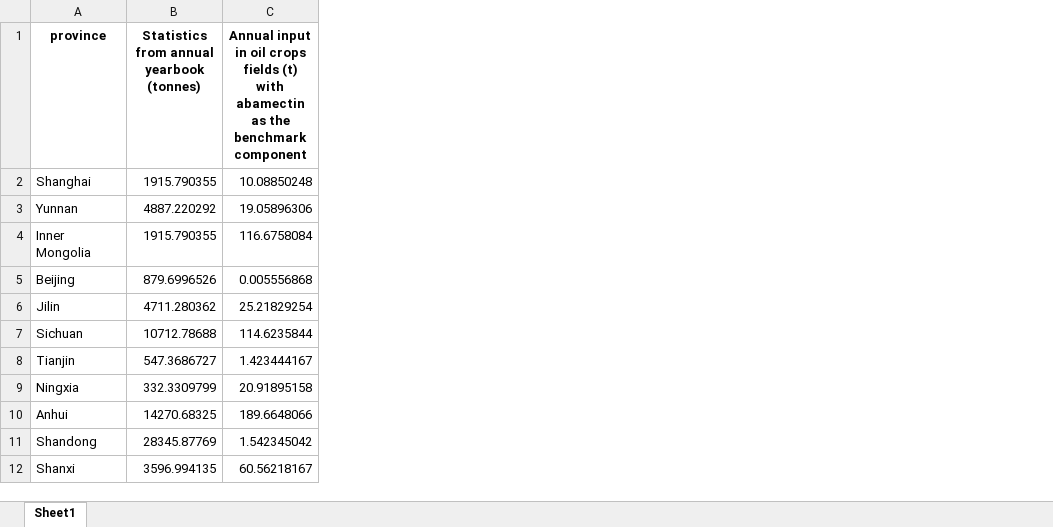
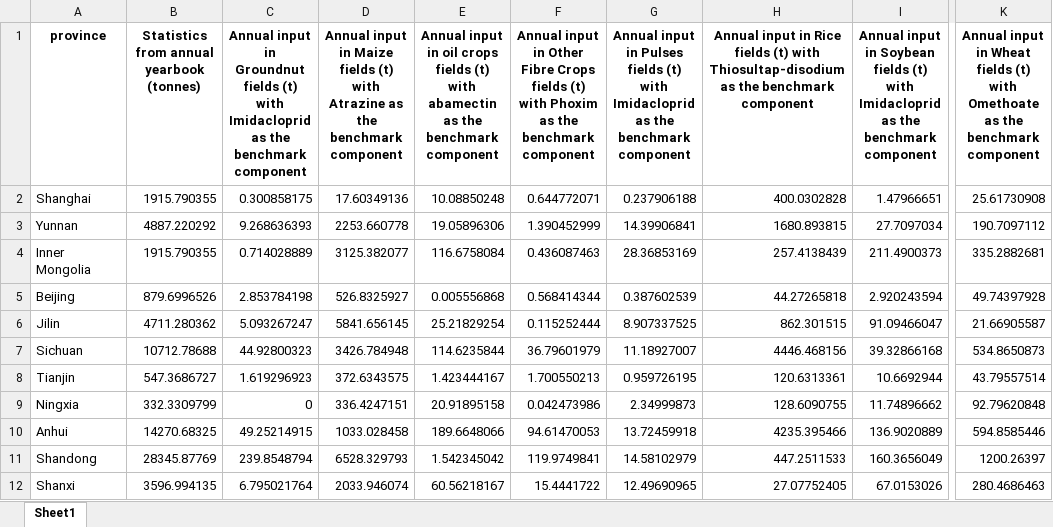
Before and after one commit to CauJane/CPI_model, an Excel workbook: data_adjust/new_province_pesticide_usage_2001.xlsx, sheet Sheet1, drawn as a sheet; only a part is shown, gaps mark what is left out; values as stored, in another font and other column widths than the file's, no borders; the diff names each change by its address in the sheet, - before the commit and + after, or states it on an @@ line.

Commit message:
Add files via upload

```diff
--- a/data_adjust/new_province_pesticide_usage_2001.xlsx (sheet Sheet1)
+++ b/data_adjust/new_province_pesticide_usage_2001.xlsx (sheet Sheet1)
+column C, rows 1-12: Annual input in Groundnut fields (t) with Imidacloprid as the benchmark component | 0.300858175 | 9.268636393 | 0.714028889 | 2.853784198 | 5.093267247 | 44.92800323 | 1.619296923 | 0 | 49.25214915 | 239.8548794 | 6.795021764
+column D, rows 1-12: Annual input in Maize fields (t) with Atrazine as the benchmark component | 17.60349136 | 2253.660778 | 3125.382077 | 526.8325927 | 5841.656145 | 3426.784948 | 372.6343575 | 336.4247151 | 1033.028458 | 6528.329793 | 2033.946074
+column F, rows 1-12: Annual input in Other Fibre Crops fields (t) with Phoxim as the benchmark component | 0.644772071 | 1.390452999 | 0.436087463 | 0.568414344 | 0.115252444 | 36.79601979 | 1.700550213 | 0.042473986 | 94.61470053 | 119.9749841 | 15.4441722
+column G, rows 1-12: Annual input in Pulses fields (t) with Imidacloprid as the benchmark component | 0.237906188 | 14.39906841 | 28.36853169 | 0.387602539 | 8.907337525 | 11.18927007 | 0.959726195 | 2.34999873 | 13.72459918 | 14.58102979 | 12.49690965
+column H, rows 1-12: Annual input in Rice fields (t) with Thiosultap-disodium as the benchmark component | 400.0302828 | 1680.893815 | 257.4138439 | 44.27265818 | 862.301515 | 4446.468156 | 120.6313361 | 128.6090755 | 4235.395466 | 447.2511533 | 27.07752405
+column I, rows 1-12: Annual input in Soybean fields (t) with Imidacloprid as the benchmark component | 1.47966651 | 27.7097034 | 211.4900373 | 2.920243594 | 91.09466047 | 39.32866168 | 10.6692944 | 11.74896662 | 136.9020889 | 160.3656049 | 67.0153026
+column K, rows 1-12: Annual input in Wheat fields (t) with Omethoate as the benchmark component | 25.61730908 | 190.7097112 | 335.2882681 | 49.74397928 | 21.66905587 | 534.8650873 | 43.79557514 | 92.79620848 | 594.8585446 | 1200.26397 | 280.4686463
```
